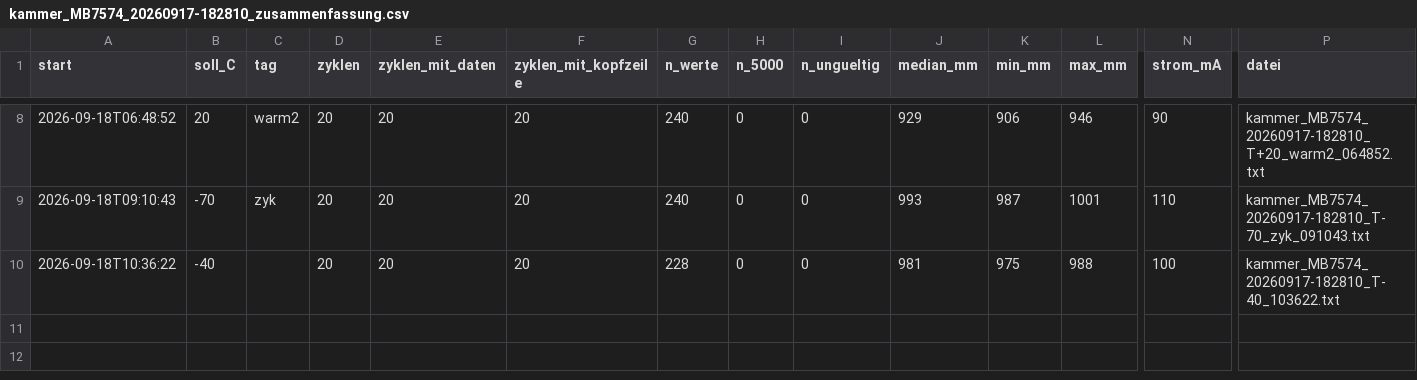
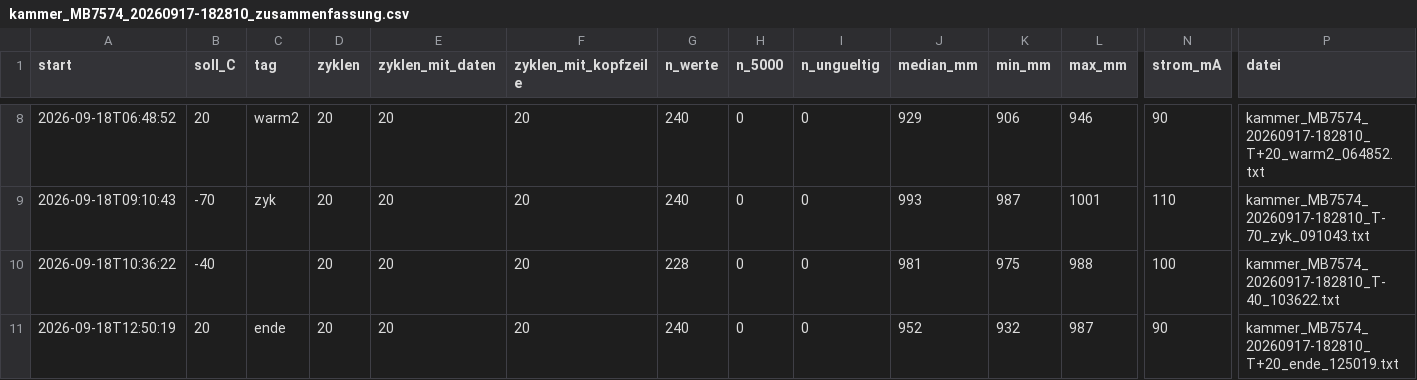
Before and after one commit to EarthSystemDiagnostics/CalibrationLab, a CSV file: schneehoehensensor/laeufe/kammer_MB7574_20260917-182810/kammer_MB7574_20260917-182810_zusammenfassung.csv, drawn as a sheet; only a part is shown, gaps mark what is left out; rows hold the shown columns only; the diff names each change by its address in the sheet, - before the commit and + after, or states it on an @@ line.

Commit message:
schneehoehensensor: Lauf kammer_MB7574_20260917-182810 Stufe +20 C ende

```diff
--- a/schneehoehensensor/laeufe/kammer_MB7574_20260917-182810/kammer_MB7574_20260917-182810_zusammenfassung.csv
+++ b/schneehoehensensor/laeufe/kammer_MB7574_20260917-182810/kammer_MB7574_20260917-182810_zusammenfassung.csv
+row 11: 2026-09-18T12:50:19 | 20 | ende | 20 | 20 | 20 | 240 | 0 | 0 | 952 | 932 | 987 | 90 | kammer_MB7574_20260917-182810_T+20_ende_125019.txt
```
Also changed, not shown: 2 other files.
